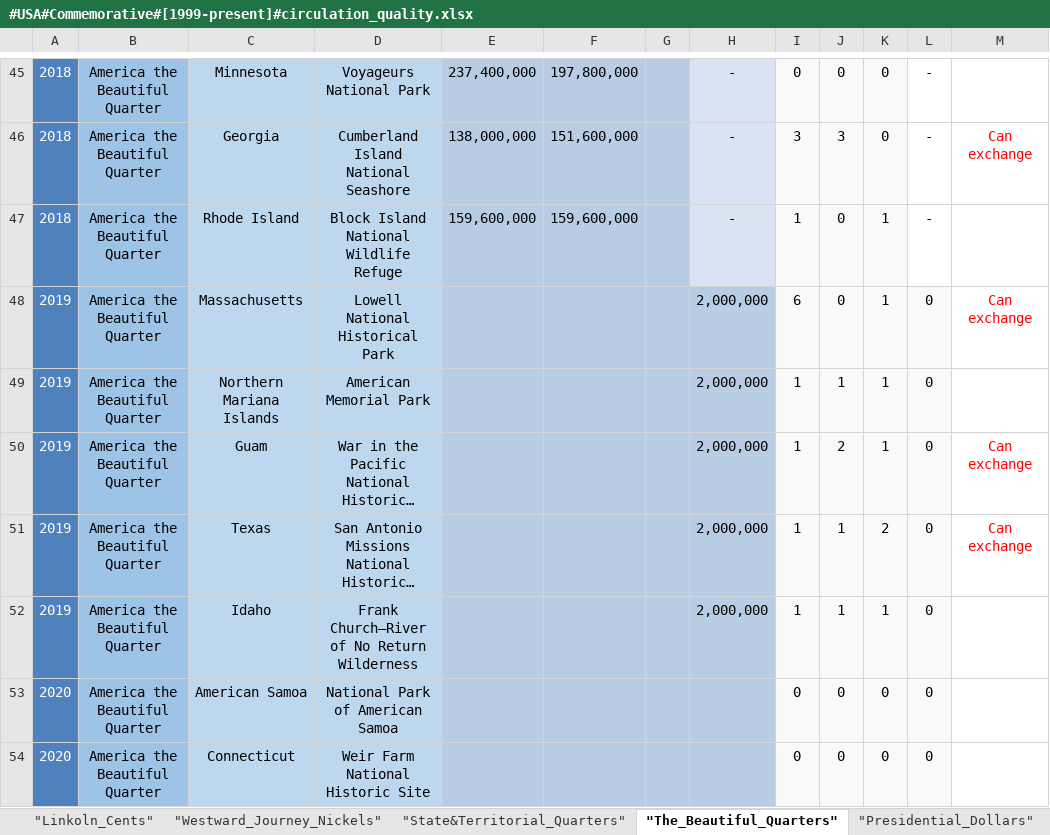
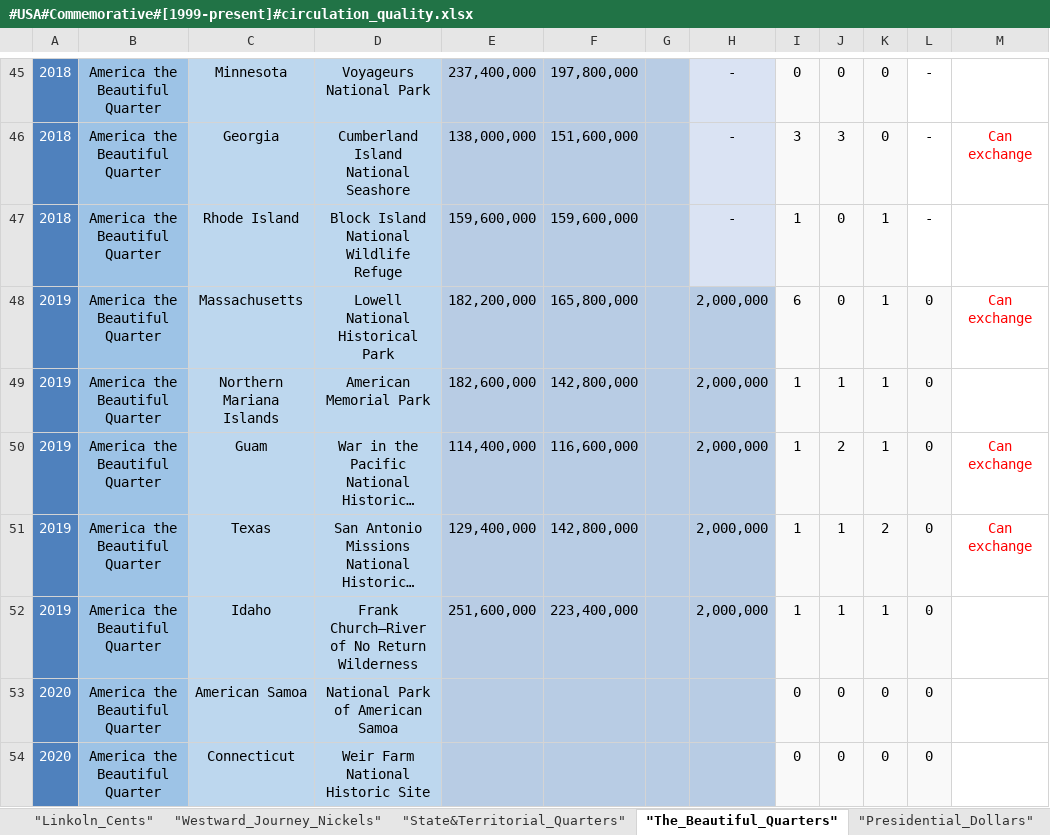
Before and after one commit to DartAlexator/CoinCollection, an Excel workbook: Collections/USA/#USA#Commemorative#[1999-present]#circulation_quality.xlsx, sheet "The_Beautiful_Quarters", drawn as a sheet; only a part is shown, gaps mark what is left out; long unchanged cells end in …; values as stored, in another font and other column widths than the file's, no borders; conditional formats not drawn; the diff names each change by its address in the sheet, - before the commit and + after, or states it on an @@ line.

```diff
--- a/Collections/USA/#USA#Commemorative#[1999-present]#circulation_quality.xlsx (sheet "The_Beautiful_Quarters")
+++ b/Collections/USA/#USA#Commemorative#[1999-present]#circulation_quality.xlsx (sheet "The_Beautiful_Quarters")
-E48: (empty)
+E48: 182,200,000
-F48: (empty)
+F48: 165,800,000
-E49: (empty)
+E49: 182,600,000
-F49: (empty)
+F49: 142,800,000
-E50: (empty)
+E50: 114,400,000
-F50: (empty)
+F50: 116,600,000
-E51: (empty)
+E51: 129,400,000
-F51: (empty)
+F51: 142,800,000
-E52: (empty)
+E52: 251,600,000
-F52: (empty)
+F52: 223,400,000
```
Also changed, not shown: Collections/USA/#USA#Regular#[1900-present]#circulation_quality.xlsx.
